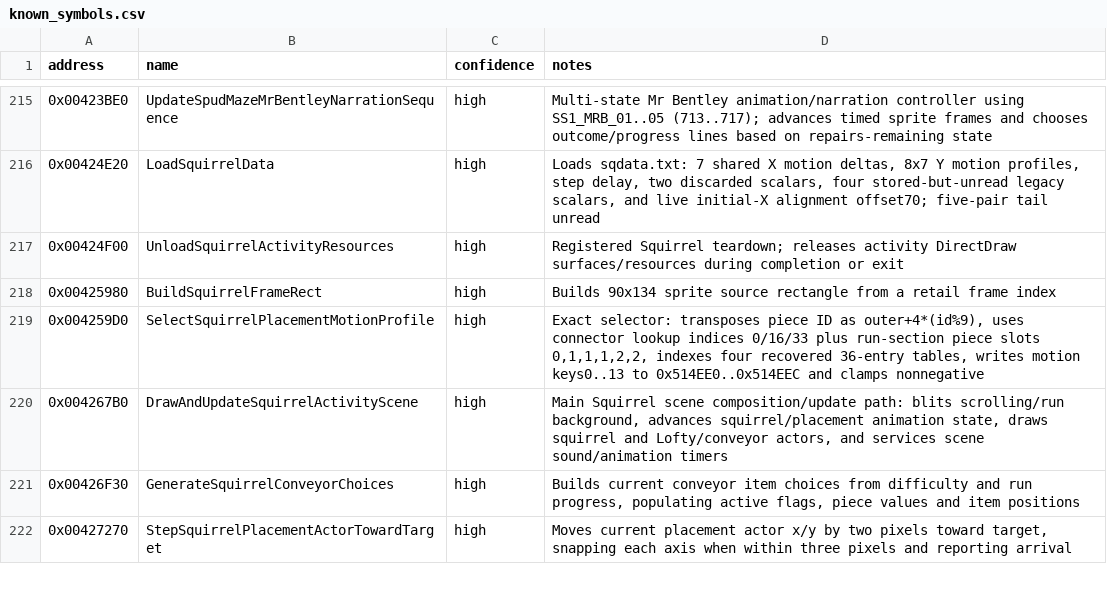
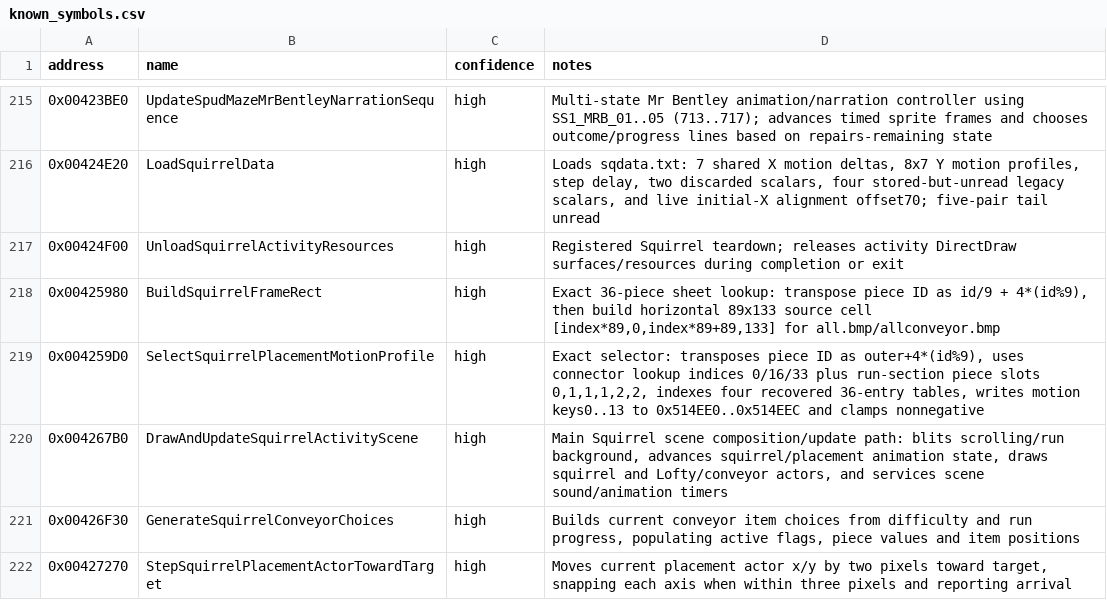
Before and after one commit to lizardpeter/btb-reverse, a CSV file: ghidra/known_symbols.csv, drawn as a sheet; only a part is shown, gaps mark what is left out.

Commit message:
Correct exact Squirrel frame-rect semantics

```diff
--- a/ghidra/known_symbols.csv
+++ b/ghidra/known_symbols.csv
@@ -217,3 +217,3 @@ address,name,confidence,notes
 0x00424F00,UnloadSquirrelActivityResources,high,"Registered Squirrel teardown; releases activity DirectDraw surfaces/resources during completion or exit"
-0x00425980,BuildSquirrelFrameRect,high,"Builds 90x134 sprite source rectangle from a retail frame index"
+0x00425980,BuildSquirrelFrameRect,high,"Exact 36-piece sheet lookup: transpose piece ID as id/9 + 4*(id%9), then build horizontal 89x133 source cell [index*89,0,index*89+89,133] for all.bmp/allconveyor.bmp"
 0x004259D0,SelectSquirrelPlacementMotionProfile,high,"Exact selector: transposes piece ID as outer+4*(id%9), uses connector lookup indices 0/16/33 plus run-section piece slots 0,1,1,1,2,2, indexes four recovered 36-entry tables, writes motion keys0..13 to 0x514EE0..0x514EEC and clamps nonnegative"
```
